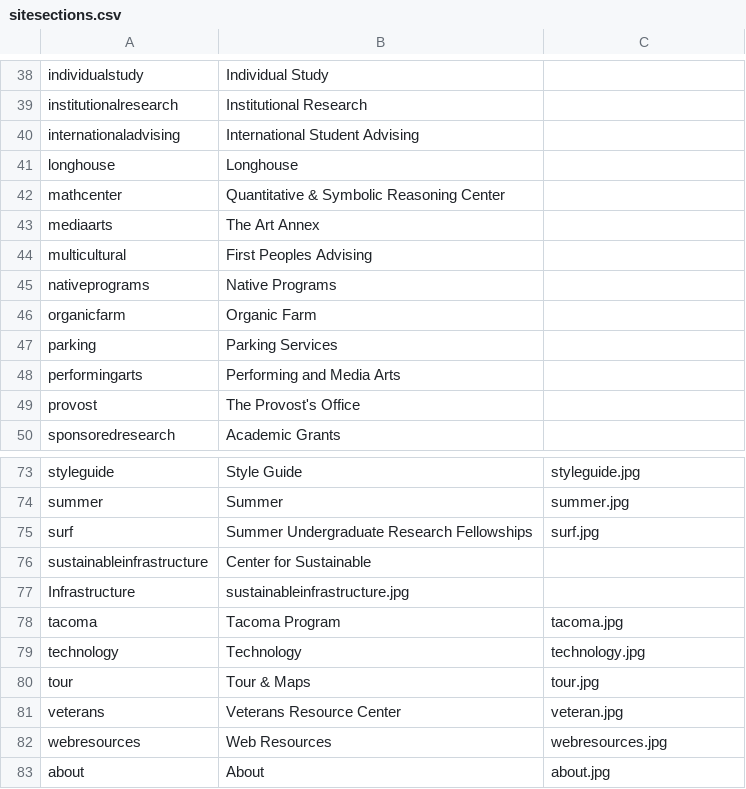
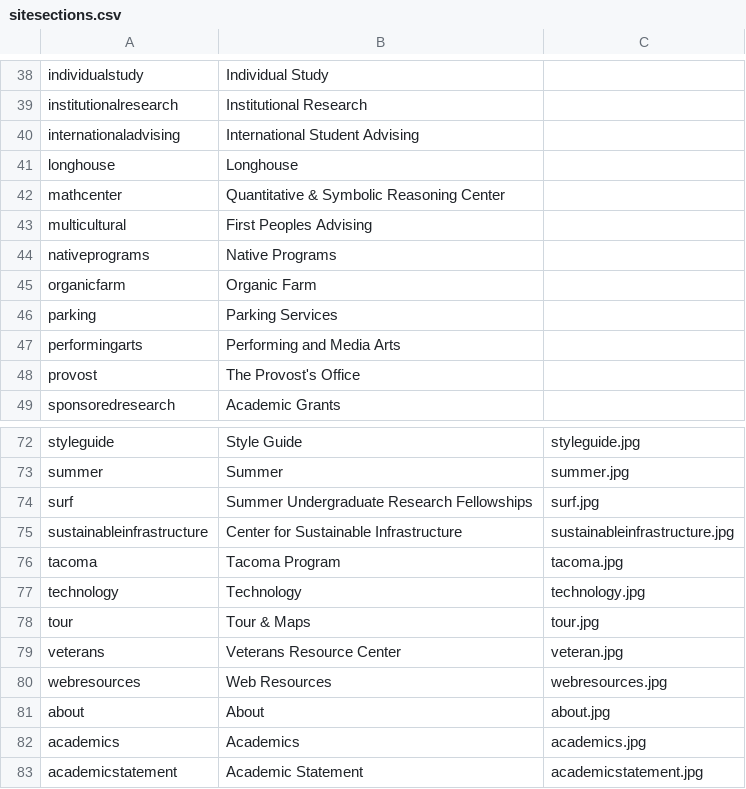
Before and after one commit to elaineatevergreen/all, a CSV file: modules/custom/evergreen_migration/migrations/sitesections.csv, drawn as a sheet; only a part is shown, gaps mark what is left out; the shorter side is filled out with more unchanged rows.

Commit message:
Updates list of sections

```diff
--- a/modules/custom/evergreen_migration/migrations/sitesections.csv
+++ b/modules/custom/evergreen_migration/migrations/sitesections.csv
@@ -42,3 +42,2 @@ longhouse,Longhouse,
 mathcenter,Quantitative & Symbolic Reasoning Center,
-mediaarts,The Art Annex,
 multicultural,First Peoples Advising,
@@ -75,4 +74,3 @@ summer,Summer,summer.jpg
 surf,Summer Undergraduate Research Fellowships,surf.jpg
-sustainableinfrastructure,Center for Sustainable
-Infrastructure,sustainableinfrastructure.jpg
+sustainableinfrastructure,Center for Sustainable Infrastructure,sustainableinfrastructure.jpg
 tacoma,Tacoma Program,tacoma.jpg
```
